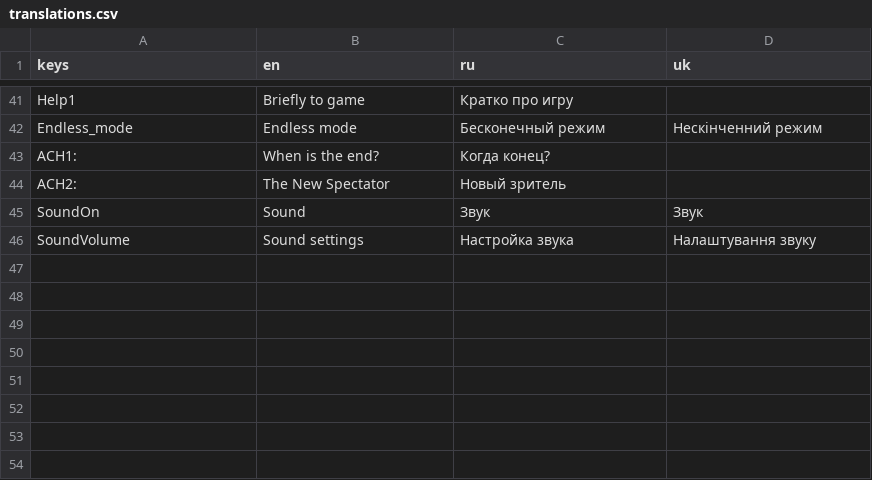
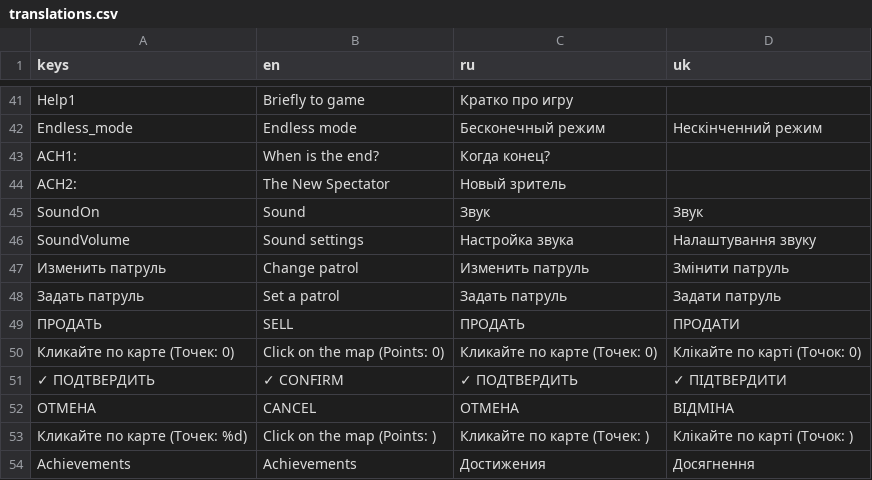
Before and after one commit to Welloty/noflyzone, a CSV file: locale/translations.csv, drawn as a sheet; only a part is shown, gaps mark what is left out; the diff names each change by its address in the sheet, - before the commit and + after, or states it on an @@ line.

```diff
--- a/locale/translations.csv
+++ b/locale/translations.csv
+row 47: Изменить патруль | Change patrol | Изменить патруль | Змінити патруль
+row 48: Задать патруль | Set a patrol | Задать патруль | Задати патруль
+row 49: ПРОДАТЬ | SELL | ПРОДАТЬ | ПРОДАТИ
+row 50: Кликайте по карте (Точек: 0) | Click on the map (Points: 0) | Кликайте по карте (Точек: 0) | Клікайте по карті (Точок: 0)
+row 51: ✓ ПОДТВЕРДИТЬ | ✓ CONFIRM | ✓ ПОДТВЕРДИТЬ | ✓ ПІДТВЕРДИТИ
+row 52: ОТМЕНА | CANCEL | ОТМЕНА | ВІДМІНА
+row 53: Кликайте по карте (Точек: %d) | Click on the map (Points: ) | Кликайте по карте (Точек: ) | Клікайте по карті (Точок: )
+row 54: Achievements | Achievements | Достижения | Досягнення
```
Also changed, not shown: 13 other files.
